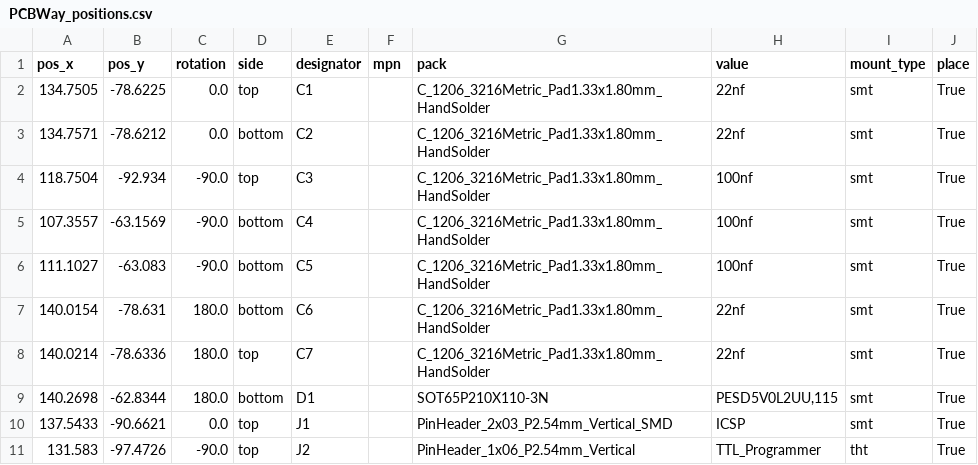
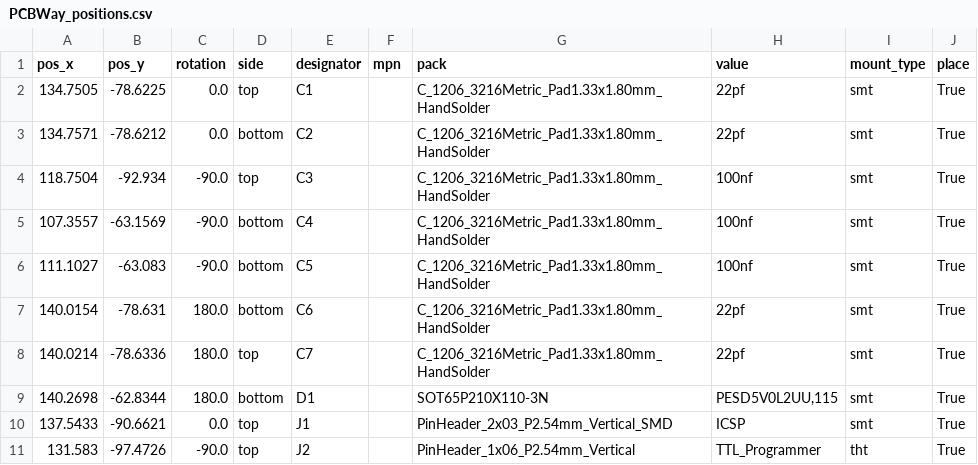
Before and after one commit to TJLTM/Automotive-Monitoring-System-CANBus-Sensor, a CSV file: Fab Files/Automotive Monitoring System CANBus Sensor/PCBWay_positions.csv, drawn as a sheet; only a part is shown.

```diff
--- a/Fab Files/Automotive Monitoring System CANBus Sensor/PCBWay_positions.csv
+++ b/Fab Files/Automotive Monitoring System CANBus Sensor/PCBWay_positions.csv
@@ -1,4 +1,4 @@
 pos_x,pos_y,rotation,side,designator,mpn,pack,value,mount_type,place
-134.7505,-78.6225,0.0,top,C1,,C_1206_3216Metric_Pad1.33x1.80mm_HandSolder,22nf,smt,True
-134.7571,-78.6212,0.0,bottom,C2,,C_1206_3216Metric_Pad1.33x1.80mm_HandSolder,22nf,smt,True
+134.7505,-78.6225,0.0,top,C1,,C_1206_3216Metric_Pad1.33x1.80mm_HandSolder,22pf,smt,True
+134.7571,-78.6212,0.0,bottom,C2,,C_1206_3216Metric_Pad1.33x1.80mm_HandSolder,22pf,smt,True
 118.7504,-92.934,-90.0,top,C3,,C_1206_3216Metric_Pad1.33x1.80mm_HandSolder,100nf,smt,True
@@ -6,4 +6,4 @@
 111.1027,-63.083,-90.0,bottom,C5,,C_1206_3216Metric_Pad1.33x1.80mm_HandSolder,100nf,smt,True
-140.0154,-78.631,180.0,bottom,C6,,C_1206_3216Metric_Pad1.33x1.80mm_HandSolder,22nf,smt,True
-140.0214,-78.6336,180.0,top,C7,,C_1206_3216Metric_Pad1.33x1.80mm_HandSolder,22nf,smt,True
+140.0154,-78.631,180.0,bottom,C6,,C_1206_3216Metric_Pad1.33x1.80mm_HandSolder,22pf,smt,True
+140.0214,-78.6336,180.0,top,C7,,C_1206_3216Metric_Pad1.33x1.80mm_HandSolder,22pf,smt,True
 140.2698,-62.8344,180.0,bottom,D1,,SOT65P210X110-3N,"PESD5V0L2UU,115",smt,True
```
Also changed, not shown: Fab Files/Automotive Monitoring System CANBus Sensor/PCBWay_bom.csv, 14 other files.
